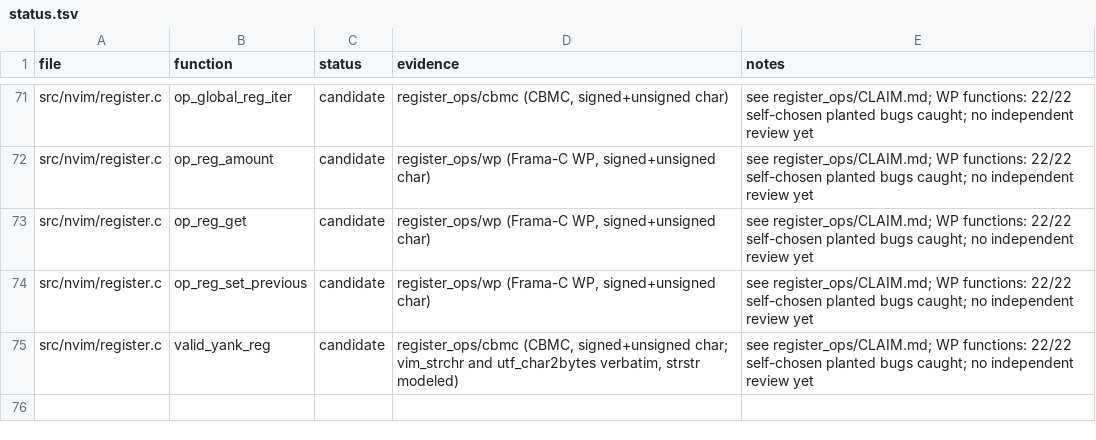
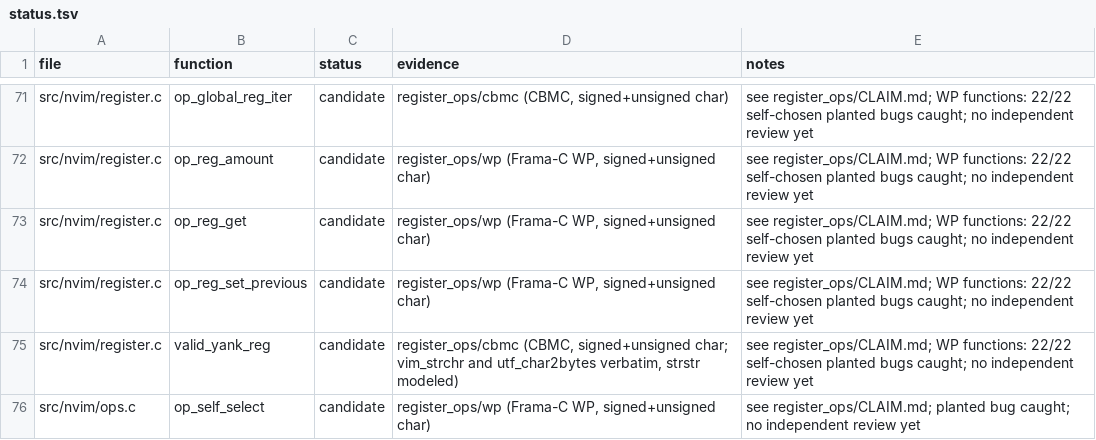
Before and after one commit to blooddimmedtide/neovim_verifier, a TSV file: libraries/neovim/status.tsv, drawn as a sheet; only a part is shown, gaps mark what is left out; the diff names each change by its address in the sheet, - before the commit and + after, or states it on an @@ line.

```diff
--- a/libraries/neovim/status.tsv
+++ b/libraries/neovim/status.tsv
+row 76: src/nvim/ops.c | op_self_select | candidate | register_ops/wp (Frama-C WP, signed+unsigned char) | see register_ops/CLAIM.md; planted bug caught; no independent review yet
```
Also changed, not shown: 10 other files.
